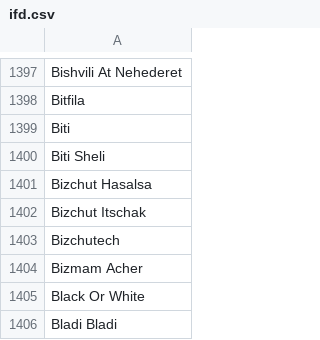
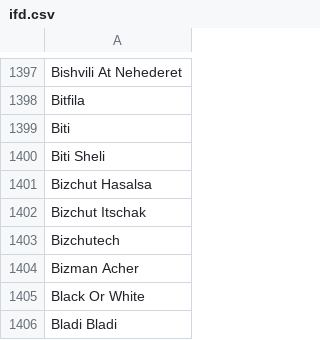
Before and after one commit to karger/ifdr, a CSV file: ifd.csv, drawn as a sheet; only a part is shown, gaps mark what is left out.

```diff
--- a/ifd.csv
+++ b/ifd.csv
@@ -1403,3 +1403,3 @@ Bizchut Itschak
 Bizchutech
-Bizmam Acher
+Bizman Acher
 Black Or White
```
Also changed, not shown: 1 other file.
